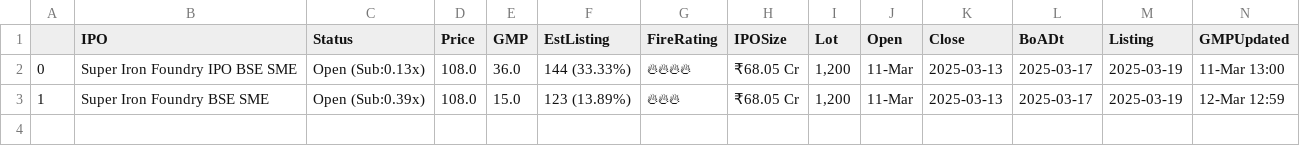
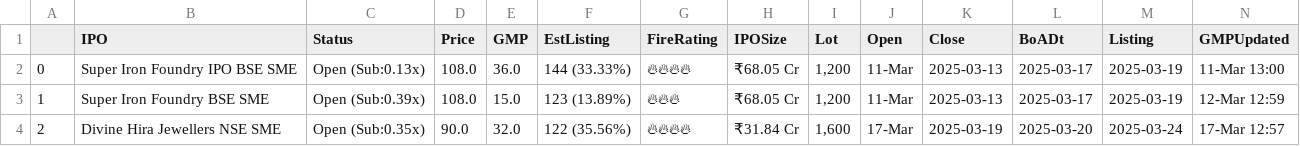
Before and after one commit to AnkurGuptaGithub/test_githubActions, a CSV file: apply.csv, drawn as a sheet; the diff names each change by its address in the sheet, - before the commit and + after, or states it on an @@ line.

```diff
--- a/apply.csv
+++ b/apply.csv
+row 4: 2 | Divine Hira Jewellers NSE SME | Open (Sub:0.35x) | 90.0 | 32.0 | 122 (35.56%) | 🔥🔥🔥🔥 | ₹31.84 Cr | 1,600 | 17-Mar | 2025-03-19 | 2025-03-20 | 2025-03-24 | 17-Mar 12:57
```
